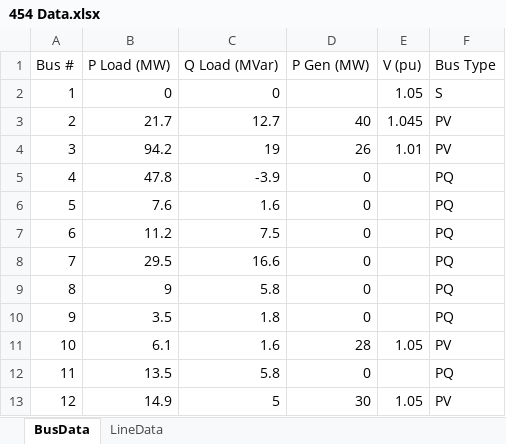
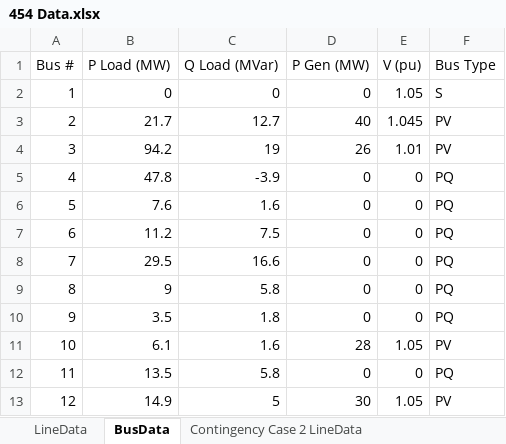
Before and after one commit to kwongm16/454Project, an Excel workbook: src/454 Data.xlsx, sheet BusData, drawn as a sheet; values as stored, in another font and other column widths than the file's, no borders; the diff names each change by its address in the sheet, - before the commit and + after, or states it on an @@ line.

```diff
--- a/src/454 Data.xlsx (sheet BusData)
+++ b/src/454 Data.xlsx (sheet BusData)
+sheet tab: Contingency Case 2 LineData
@@ sheet tab order changed: LineData | BusData | Contingency Case 2 LineData @@
-D2 (P Gen (MW)): (empty)
+D2 (P Gen (MW)): 0
-E5:E10 (V (pu)): (empty)
+E5:E10 (V (pu)): 0
-E12 (V (pu)): (empty)
+E12 (V (pu)): 0
```
Also changed, not shown: other sheet tabs.
